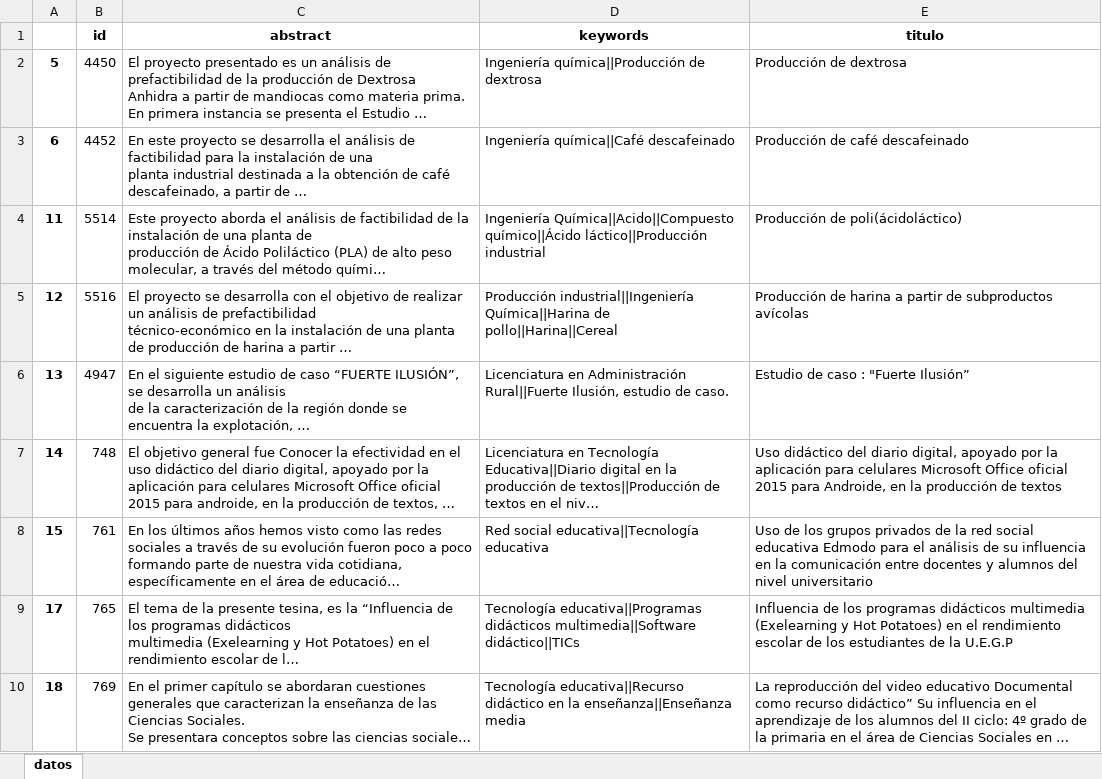
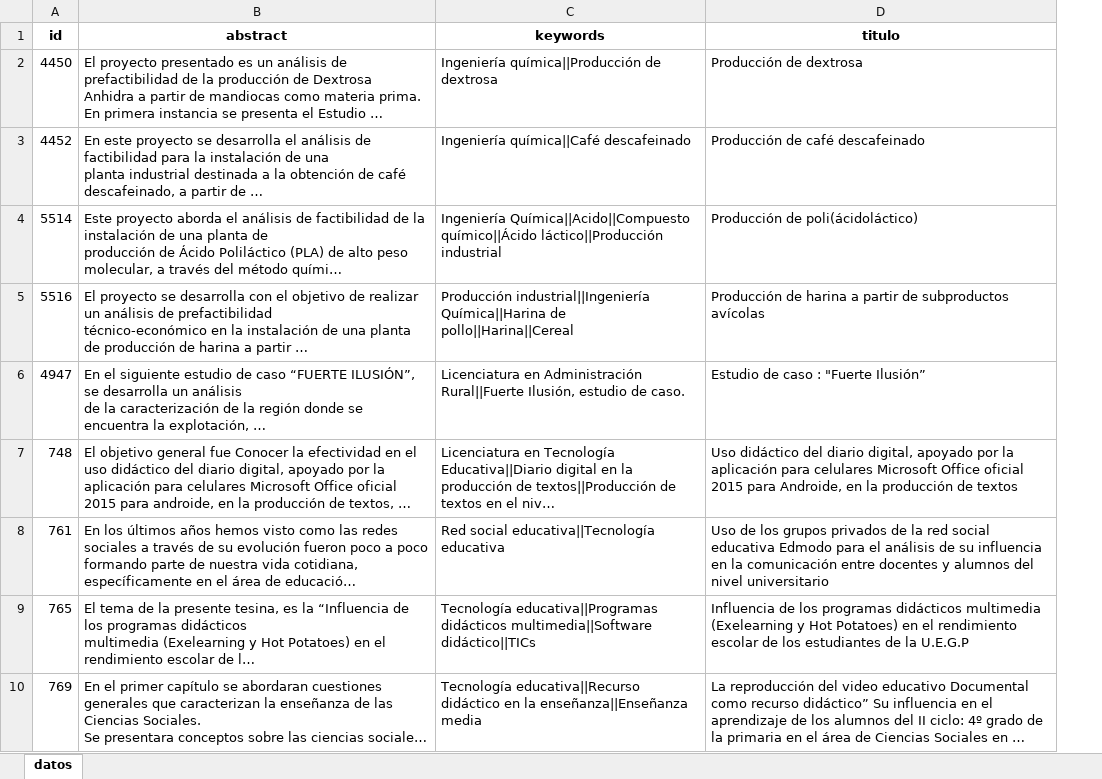
Before and after one commit to Nykolas/BD-LDA, an Excel workbook: datos/procesados.xlsx, sheet datos, drawn as a sheet; only a part is shown; long unchanged cells end in …; values as stored, in another font and other column widths than the file's, no borders; the diff names each change by its address in the sheet, - before the commit and + after, or states it on an @@ line.

```diff
--- a/datos/procesados.xlsx (sheet datos)
+++ b/datos/procesados.xlsx (sheet datos)
-column A, rows 2-10: 5 | 6 | 11 | 12 | 13 | 14 | 15 | 17 | 18
```
Also changed, not shown: 5 other files.
